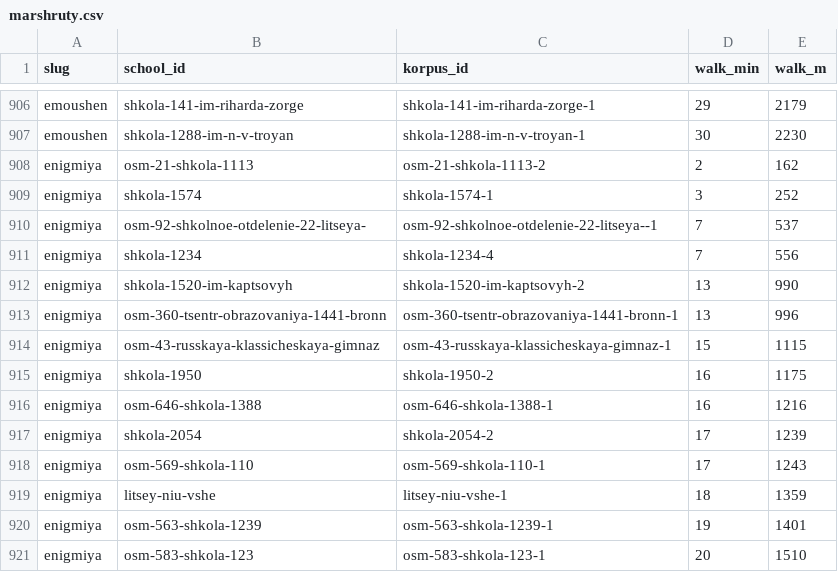
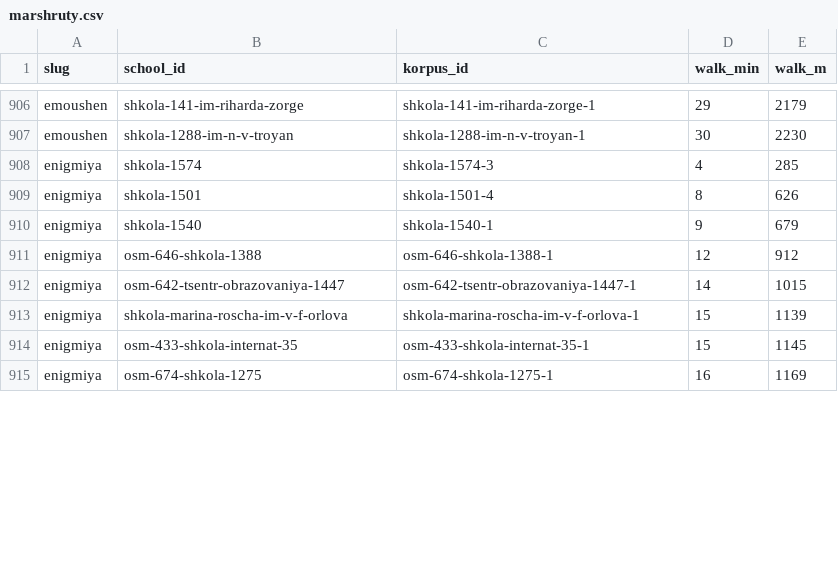
Before and after one commit to slavasupersky-cmyk/nota-estate, a CSV file: data/marshruty.csv, drawn as a sheet; only a part is shown, gaps mark what is left out; the diff covers the shown part only.

```diff
--- a/data/marshruty.csv
+++ b/data/marshruty.csv
@@ -907,15 +907,9 @@ emoushen;shkola-141-im-riharda-zorge;shkola-141-im-riharda-zorge-1;29;2179
 emoushen;shkola-1288-im-n-v-troyan;shkola-1288-im-n-v-troyan-1;30;2230
-enigmiya;osm-21-shkola-1113;osm-21-shkola-1113-2;2;162
-enigmiya;shkola-1574;shkola-1574-1;3;252
-enigmiya;osm-92-shkolnoe-otdelenie-22-litseya-;osm-92-shkolnoe-otdelenie-22-litseya--1;7;537
-enigmiya;shkola-1234;shkola-1234-4;7;556
-enigmiya;shkola-1520-im-kaptsovyh;shkola-1520-im-kaptsovyh-2;13;990
-enigmiya;osm-360-tsentr-obrazovaniya-1441-bronn;osm-360-tsentr-obrazovaniya-1441-bronn-1;13;996
-enigmiya;osm-43-russkaya-klassicheskaya-gimnaz;osm-43-russkaya-klassicheskaya-gimnaz-1;15;1115
-enigmiya;shkola-1950;shkola-1950-2;16;1175
-enigmiya;osm-646-shkola-1388;osm-646-shkola-1388-1;16;1216
-enigmiya;shkola-2054;shkola-2054-2;17;1239
-enigmiya;osm-569-shkola-110;osm-569-shkola-110-1;17;1243
-enigmiya;litsey-niu-vshe;litsey-niu-vshe-1;18;1359
-enigmiya;osm-563-shkola-1239;osm-563-shkola-1239-1;19;1401
-enigmiya;osm-583-shkola-123;osm-583-shkola-123-1;20;1510
+enigmiya;shkola-1574;shkola-1574-3;4;285
+enigmiya;shkola-1501;shkola-1501-4;8;626
+enigmiya;shkola-1540;shkola-1540-1;9;679
+enigmiya;osm-646-shkola-1388;osm-646-shkola-1388-1;12;912
+enigmiya;osm-642-tsentr-obrazovaniya-1447;osm-642-tsentr-obrazovaniya-1447-1;14;1015
+enigmiya;shkola-marina-roscha-im-v-f-orlova;shkola-marina-roscha-im-v-f-orlova-1;15;1139
+enigmiya;osm-433-shkola-internat-35;osm-433-shkola-internat-35-1;15;1145
+enigmiya;osm-674-shkola-1275;osm-674-shkola-1275-1;16;1169
```
Also changed, not shown: 2 added rows, 1 removed row and 16 edited cells elsewhere in this file, data/doma.csv, data/proverki.csv, 9 other files.
